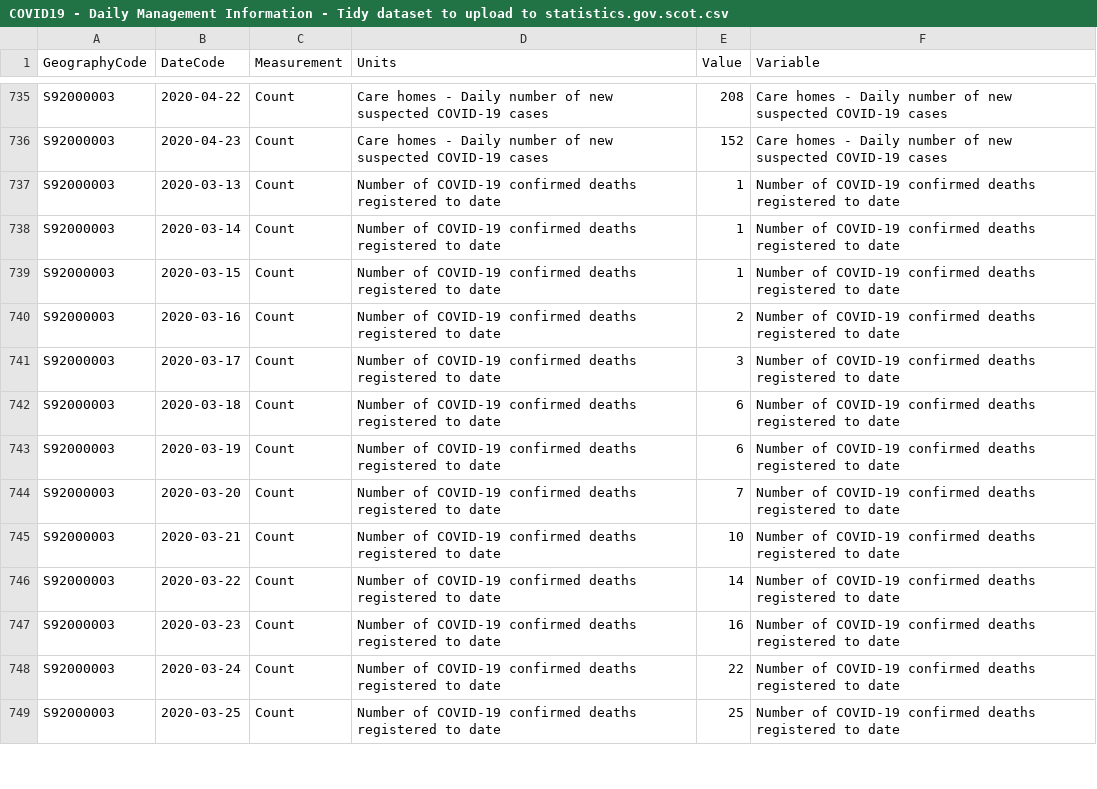
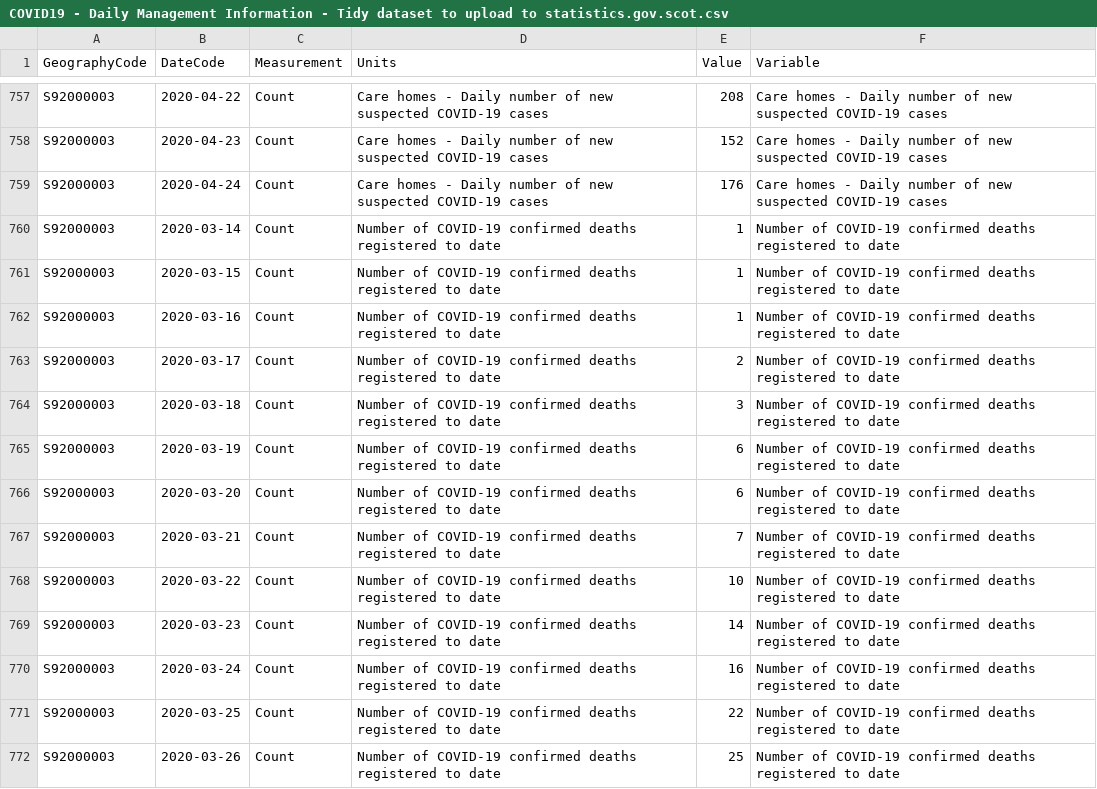
Before and after one commit to ScotGovAnalysis/COVID-19-Management-Information-Up-to-11-04-2022, a CSV file: COVID19 - Daily Management Information - Tidy dataset to upload to statistics.gov.scot.csv, drawn as a sheet; only a part is shown, gaps mark what is left out; the diff covers the shown part only.

Commit message:
Add files via upload

```diff
--- a/COVID19 - Daily Management Information - Tidy dataset to upload to statistics.gov.scot.csv
+++ b/COVID19 - Daily Management Information - Tidy dataset to upload to statistics.gov.scot.csv
@@ -736,14 +758,15 @@ S92000003,2020-04-22,Count,Care homes - Daily number of new suspected COVID-19 c
 S92000003,2020-04-23,Count,Care homes - Daily number of new suspected COVID-19 cases,152,Care homes - Daily number of new suspected COVID-19 cases
-S92000003,2020-03-13,Count,Number of COVID-19 confirmed deaths registered to date,1,Number of COVID-19 confirmed deaths registered to date
+S92000003,2020-04-24,Count,Care homes - Daily number of new suspected COVID-19 cases,176,Care homes - Daily number of new suspected COVID-19 cases
 S92000003,2020-03-14,Count,Number of COVID-19 confirmed deaths registered to date,1,Number of COVID-19 confirmed deaths registered to date
 S92000003,2020-03-15,Count,Number of COVID-19 confirmed deaths registered to date,1,Number of COVID-19 confirmed deaths registered to date
-S92000003,2020-03-16,Count,Number of COVID-19 confirmed deaths registered to date,2,Number of COVID-19 confirmed deaths registered to date
-S92000003,2020-03-17,Count,Number of COVID-19 confirmed deaths registered to date,3,Number of COVID-19 confirmed deaths registered to date
-S92000003,2020-03-18,Count,Number of COVID-19 confirmed deaths registered to date,6,Number of COVID-19 confirmed deaths registered to date
+S92000003,2020-03-16,Count,Number of COVID-19 confirmed deaths registered to date,1,Number of COVID-19 confirmed deaths registered to date
+S92000003,2020-03-17,Count,Number of COVID-19 confirmed deaths registered to date,2,Number of COVID-19 confirmed deaths registered to date
+S92000003,2020-03-18,Count,Number of COVID-19 confirmed deaths registered to date,3,Number of COVID-19 confirmed deaths registered to date
 S92000003,2020-03-19,Count,Number of COVID-19 confirmed deaths registered to date,6,Number of COVID-19 confirmed deaths registered to date
-S92000003,2020-03-20,Count,Number of COVID-19 confirmed deaths registered to date,7,Number of COVID-19 confirmed deaths registered to date
-S92000003,2020-03-21,Count,Number of COVID-19 confirmed deaths registered to date,10,Number of COVID-19 confirmed deaths registered to date
-S92000003,2020-03-22,Count,Number of COVID-19 confirmed deaths registered to date,14,Number of COVID-19 confirmed deaths registered to date
-S92000003,2020-03-23,Count,Number of COVID-19 confirmed deaths registered to date,16,Number of COVID-19 confirmed deaths registered to date
-S92000003,2020-03-24,Count,Number of COVID-19 confirmed deaths registered to date,22,Number of COVID-19 confirmed deaths registered to date
-S92000003,2020-03-25,Count,Number of COVID-19 confirmed deaths registered to date,25,Number of COVID-19 confirmed deaths registered to date
+S92000003,2020-03-20,Count,Number of COVID-19 confirmed deaths registered to date,6,Number of COVID-19 confirmed deaths registered to date
+S92000003,2020-03-21,Count,Number of COVID-19 confirmed deaths registered to date,7,Number of COVID-19 confirmed deaths registered to date
+S92000003,2020-03-22,Count,Number of COVID-19 confirmed deaths registered to date,10,Number of COVID-19 confirmed deaths registered to date
+S92000003,2020-03-23,Count,Number of COVID-19 confirmed deaths registered to date,14,Number of COVID-19 confirmed deaths registered to date
+S92000003,2020-03-24,Count,Number of COVID-19 confirmed deaths registered to date,16,Number of COVID-19 confirmed deaths registered to date
+S92000003,2020-03-25,Count,Number of COVID-19 confirmed deaths registered to date,22,Number of COVID-19 confirmed deaths registered to date
+S92000003,2020-03-26,Count,Number of COVID-19 confirmed deaths registered to date,25,Number of COVID-19 confirmed deaths registered to date
```
Also changed, not shown: 24 added rows and 28 edited cells elsewhere in this file, COVID19 - Daily Management Information - Scotland - Care homes.csv, COVID19 - Daily Management Information - Scotland - Hospital care.csv, 9 other files.
